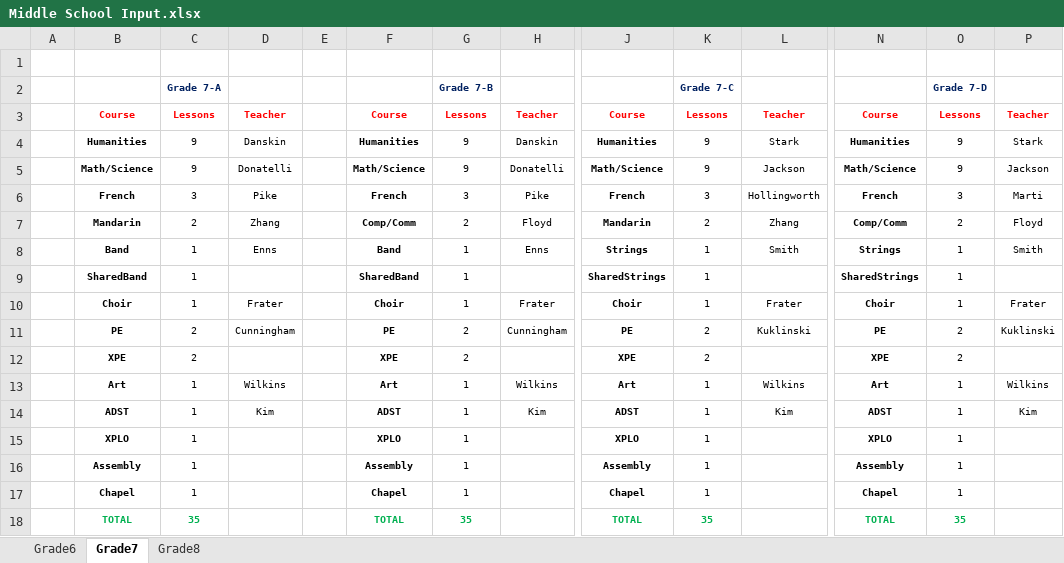
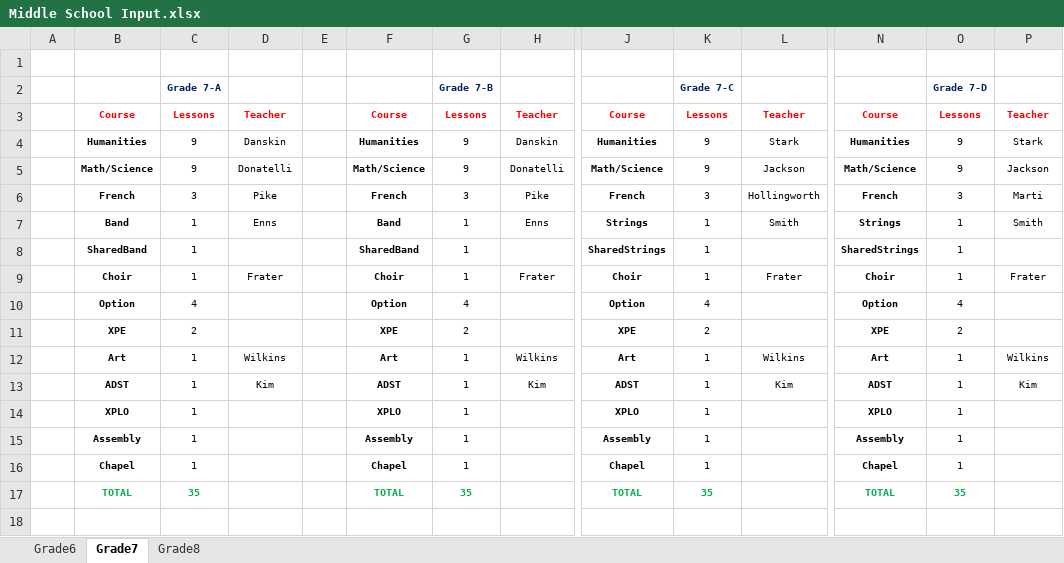
Before and after one commit to richardhoshino/SMUS, an Excel workbook: Middle School Input.xlsx, sheet Grade7, drawn as a sheet; only a part is shown, gaps mark what is left out; values as stored, in another font and other column widths than the file's, no borders; removed rows and columns are numbered as before the commit, all else as after; rows hold the shown columns only; the diff names each change by its address in the sheet, - before the commit and + after, or states it on an @@ line.

```diff
--- a/Middle School Input.xlsx (sheet Grade7)
+++ b/Middle School Input.xlsx (sheet Grade7)
-row 7:  | Mandarin | 2 | Zhang |  | Comp/Comm | 2 | Floyd | Mandarin | 2 | Zhang | Comp/Comm | 2 | Floyd
-row 11:  | PE | 2 | Cunningham |  | PE | 2 | Cunningham | PE | 2 | Kuklinski | PE | 2 | Kuklinski
+row 10:  | Option | 4 |  |  | Option | 4 |  | Option | 4 |  | Option | 4
```
Also changed, not shown: sheet Grade8, 1 other file.
